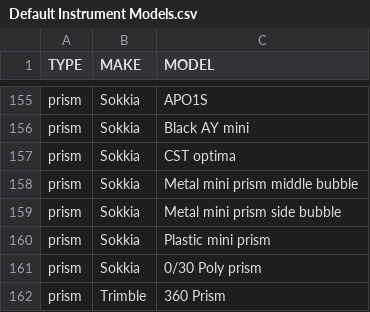
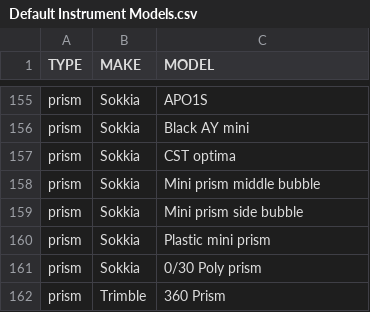
Before and after one commit to Landgate/Medjil, a CSV file: media/InitialData/Default Instruments/Default Instrument Models.csv, drawn as a sheet; only a part is shown, gaps mark what is left out.

Commit message:
Sokkia prism name greater than 25 char

```diff
--- a/media/InitialData/Default Instruments/Default Instrument Models.csv
+++ b/media/InitialData/Default Instruments/Default Instrument Models.csv
@@ -157,4 +157,4 @@ prism,Sokkia      ,Black AY mini
 prism,Sokkia      ,CST optima
-prism,Sokkia      ,Metal mini prism middle bubble
-prism,Sokkia      ,Metal mini prism side bubble
+prism,Sokkia      ,Mini prism middle bubble
+prism,Sokkia      ,Mini prism side bubble
 prism,Sokkia      ,Plastic mini prism
```
Also changed, not shown: 8 other files.
